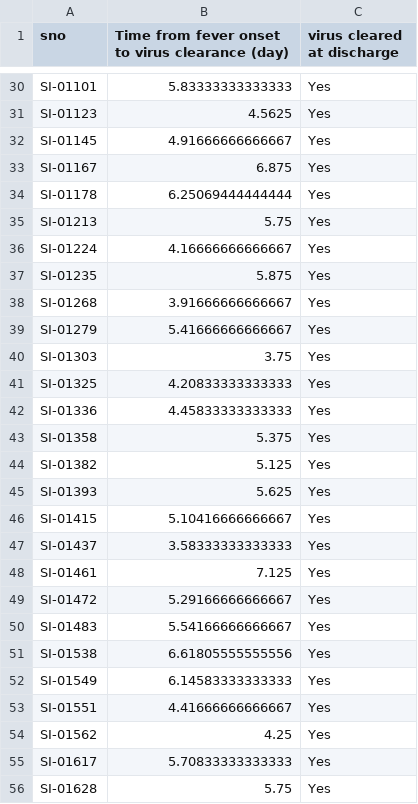
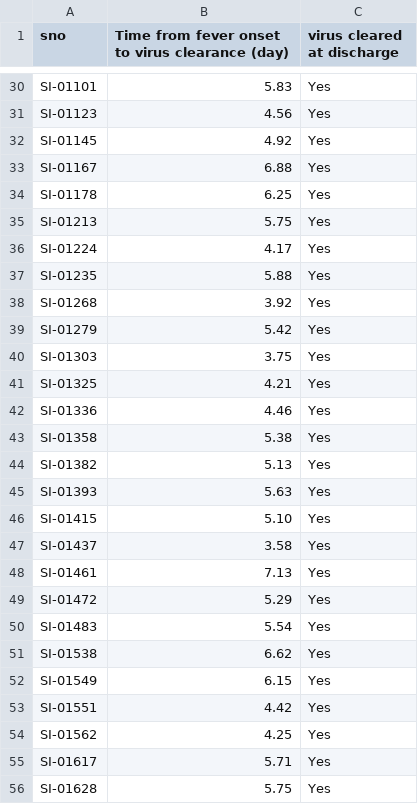
Before and after one commit to dummai/ns1_data, a CSV file: Vload_clearance_Adult.csv, drawn as a sheet; only a part is shown, gaps mark what is left out; the diff covers the shown part only; the diff names each change by its address in the sheet, - before the commit and + after, or states it on an @@ line.

```diff
--- a/Vload_clearance_Adult.csv
+++ b/Vload_clearance_Adult.csv
-B30: 5.83333333333333
+B30: 5.83
-B31: 4.5625
+B31: 4.56
-B32: 4.91666666666667
+B32: 4.92
-B33: 6.875
+B33: 6.88
-B34: 6.25069444444444
+B34: 6.25
-B36: 4.16666666666667
+B36: 4.17
-B37: 5.875
+B37: 5.88
-B38: 3.91666666666667
+B38: 3.92
-B39: 5.41666666666667
+B39: 5.42
-B41: 4.20833333333333
+B41: 4.21
-B42: 4.45833333333333
+B42: 4.46
-B43: 5.375
+B43: 5.38
-B44: 5.125
+B44: 5.13
-B45: 5.625
+B45: 5.63
-B46: 5.10416666666667
+B46: 5.10
-B47: 3.58333333333333
+B47: 3.58
-B48: 7.125
+B48: 7.13
-B49: 5.29166666666667
+B49: 5.29
-B50: 5.54166666666667
+B50: 5.54
-B51: 6.61805555555556
+B51: 6.62
-B52: 6.14583333333333
+B52: 6.15
-B53: 4.41666666666667
+B53: 4.42
-B55: 5.70833333333333
+B55: 5.71
```
Also changed, not shown: 69 edited cells elsewhere in this file.
